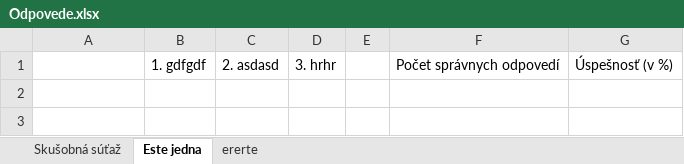
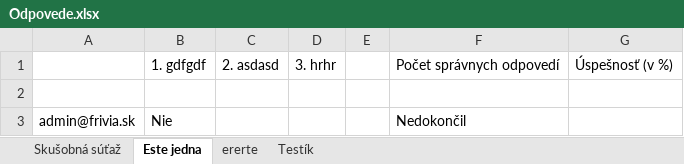
Before and after one commit to AndrejVysinsky/qr-game, an Excel workbook: wwwroot/Odpovede.xlsx, sheet Este jedna, drawn as a sheet; values as stored, in another font and other column widths than the file's, no borders; the diff names each change by its address in the sheet, - before the commit and + after, or states it on an @@ line.

```diff
--- a/wwwroot/Odpovede.xlsx (sheet Este jedna)
+++ b/wwwroot/Odpovede.xlsx (sheet Este jedna)
+sheet tab: Testík
+row 2: (empty)
+row 3: admin@frivia.sk | Nie |  |  |  | Nedokončil
```
Also changed, not shown: sheet Skušobná súťaž, 5 other files.
